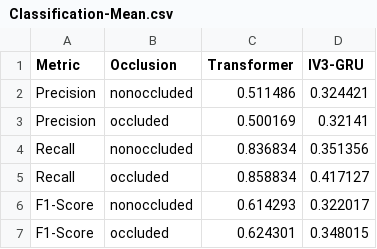
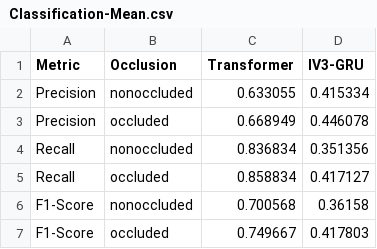
Before and after one commit to jeipab/fslr-transformer-vs-iv3gru, a CSV file: metrics/stat test/classification/Classification-Mean.csv, drawn as a sheet.

```diff
--- a/metrics/stat test/classification/Classification-Mean.csv
+++ b/metrics/stat test/classification/Classification-Mean.csv
@@ -1,7 +1,7 @@
 Metric,Occlusion,Transformer,IV3-GRU
-Precision,nonoccluded,0.511486,0.324421
-Precision,occluded,0.500169,0.32141
+Precision,nonoccluded,0.633055,0.415334
+Precision,occluded,0.668949,0.446078
 Recall,nonoccluded,0.836834,0.351356
 Recall,occluded,0.858834,0.417127
-F1-Score,nonoccluded,0.614293,0.322017
-F1-Score,occluded,0.624301,0.348015
+F1-Score,nonoccluded,0.700568,0.36158
+F1-Score,occluded,0.749667,0.417803
```
Also changed, not shown: metrics/stat test/classification/Classification-Breakdown.csv, metrics/stat test/classification/Classification-StatsResults.csv, 3 other files.
